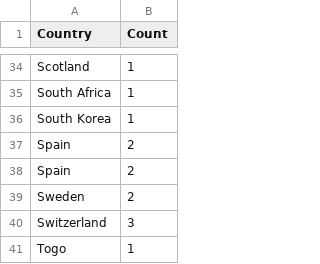
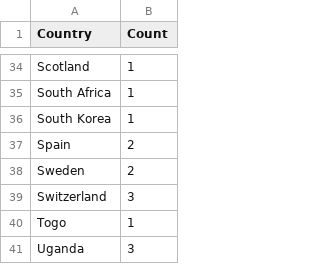
Before and after one commit to JoshuaSamuelNichols/NMS-Nationality-Analysis, a CSV file: NMSDataCountryV1.csv, drawn as a sheet; only a part is shown, gaps mark what is left out; the shorter side is filled out with more unchanged rows; the diff names each change by its address in the sheet, - before the commit and + after, or states it on an @@ line.

Commit message:
Update NMSDataCountryV1.csv

```diff
--- a/NMSDataCountryV1.csv
+++ b/NMSDataCountryV1.csv
-row 38: Spain | 2
```
